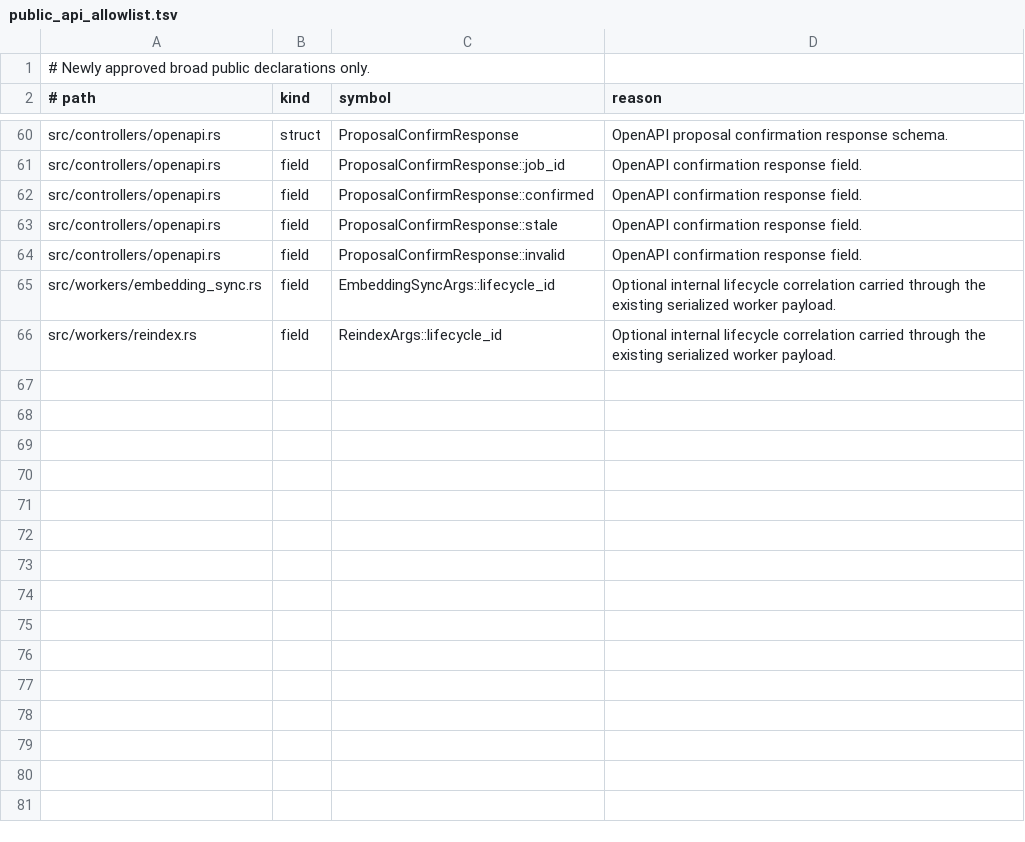
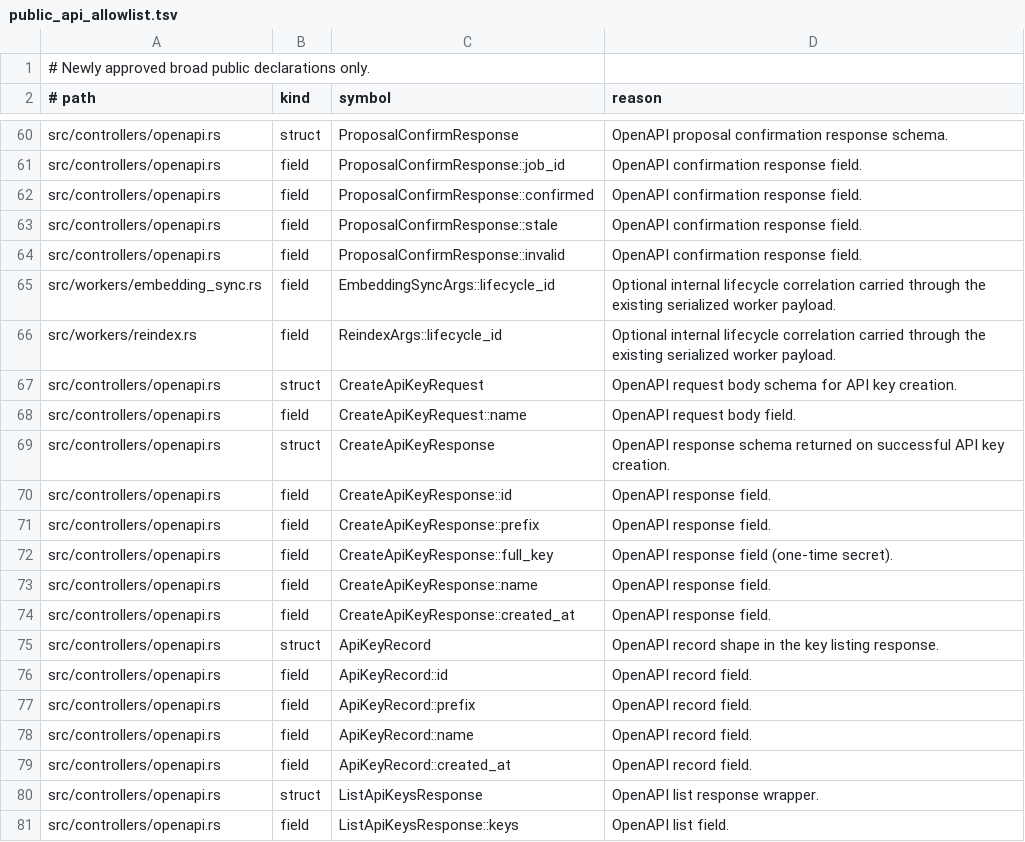
Before and after one commit to yorishiro-ai/yorishiro, a TSV file: scripts/public_api_allowlist.tsv, drawn as a sheet; only a part is shown, gaps mark what is left out.

Commit message:
fix: resolve CI dead_code, public-api, and migration-order blockers
- openapi.rs: make API key DTOs pub (matching existing convention) so the
  utoipa macro generates live references that satisfy dead_code checks;
  remove #[allow(dead_code)] and add entries to public_api_allowlist.tsv.
- tests/migration/upgrade.rs: target starvation index (migration #15)
  directly instead of assuming it is the latest migration.
- tests/migration/postgres.rs: roll back 3 migrations (#16+#15+#14) to
  correctly test that the #13 privilege migration's UPDATE grant is gone,
  since migration #16 (api_key_name) is now latest.

```diff
--- a/scripts/public_api_allowlist.tsv
+++ b/scripts/public_api_allowlist.tsv
@@ -66 +66,16 @@ src/workers/embedding_sync.rs	field	EmbeddingSyncArgs::lifecycle_id	Optional int
 src/workers/reindex.rs	field	ReindexArgs::lifecycle_id	Optional internal lifecycle correlation carried through the existing serialized worker payload.
+src/controllers/openapi.rs	struct	CreateApiKeyRequest	OpenAPI request body schema for API key creation.
+src/controllers/openapi.rs	field	CreateApiKeyRequest::name	OpenAPI request body field.
+src/controllers/openapi.rs	struct	CreateApiKeyResponse	OpenAPI response schema returned on successful API key creation.
+src/controllers/openapi.rs	field	CreateApiKeyResponse::id	OpenAPI response field.
+src/controllers/openapi.rs	field	CreateApiKeyResponse::prefix	OpenAPI response field.
+src/controllers/openapi.rs	field	CreateApiKeyResponse::full_key	OpenAPI response field (one-time secret).
+src/controllers/openapi.rs	field	CreateApiKeyResponse::name	OpenAPI response field.
+src/controllers/openapi.rs	field	CreateApiKeyResponse::created_at	OpenAPI response field.
+src/controllers/openapi.rs	struct	ApiKeyRecord	OpenAPI record shape in the key listing response.
+src/controllers/openapi.rs	field	ApiKeyRecord::id	OpenAPI record field.
+src/controllers/openapi.rs	field	ApiKeyRecord::prefix	OpenAPI record field.
+src/controllers/openapi.rs	field	ApiKeyRecord::name	OpenAPI record field.
+src/controllers/openapi.rs	field	ApiKeyRecord::created_at	OpenAPI record field.
+src/controllers/openapi.rs	struct	ListApiKeysResponse	OpenAPI list response wrapper.
+src/controllers/openapi.rs	field	ListApiKeysResponse::keys	OpenAPI list field.
```
Also changed, not shown: 3 other files.
